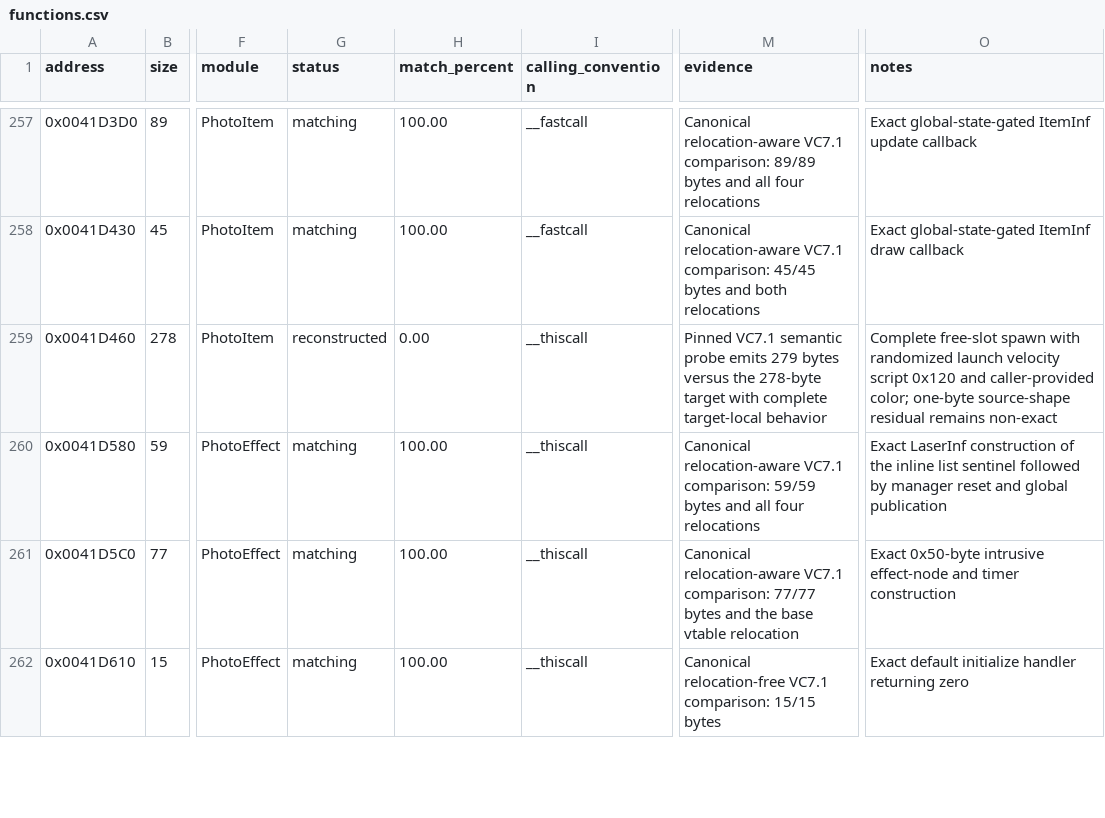
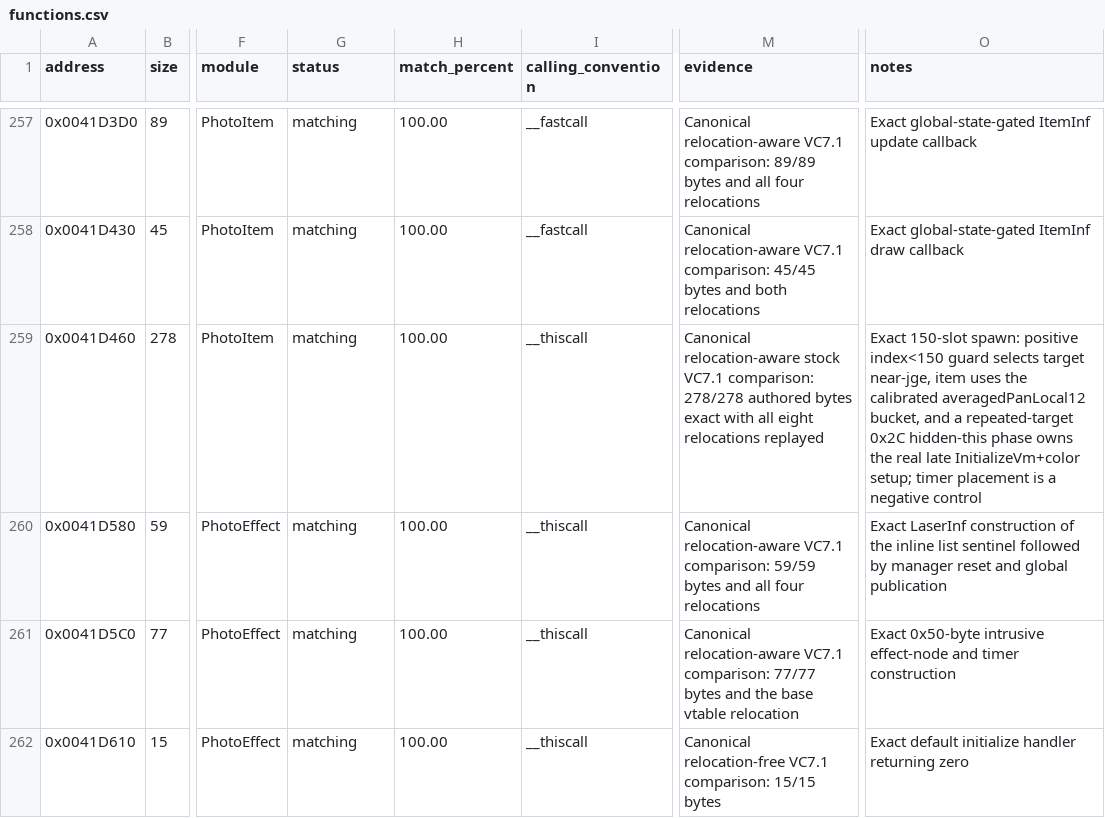
Before and after one commit to N0zoM1z0/th095, a CSV file: config/functions.csv, drawn as a sheet; only a part is shown, gaps mark what is left out; the diff names each change by its address in the sheet, - before the commit and + after, or states it on an @@ line.

```diff
--- a/config/functions.csv
+++ b/config/functions.csv
-G259 (status): reconstructed
+G259 (status): matching
-H259 (match_percent): 0.00
+H259 (match_percent): 100.00
-M259 (evidence): Pinned VC7.1 semantic probe emits 279 bytes versus the 278-byte target with complete target-local behavior
+M259 (evidence): Canonical relocation-aware stock VC7.1 comparison: 278/278 authored bytes exact with all eight relocations replayed
-O259 (notes): Complete free-slot spawn with randomized launch velocity script 0x120 and caller-provided color; one-byte source-shape residual remains non-exact
+O259 (notes): Exact 150-slot spawn: positive index<150 guard selects target near-jge, item uses the calibrated averagedPanLocal12 bucket, and a repeated-target 0x2C hidden-this phase owns the real late InitializeVm+color setup; timer placement is a negative control
```
Also changed, not shown: config/matches.csv, 5 other files.
